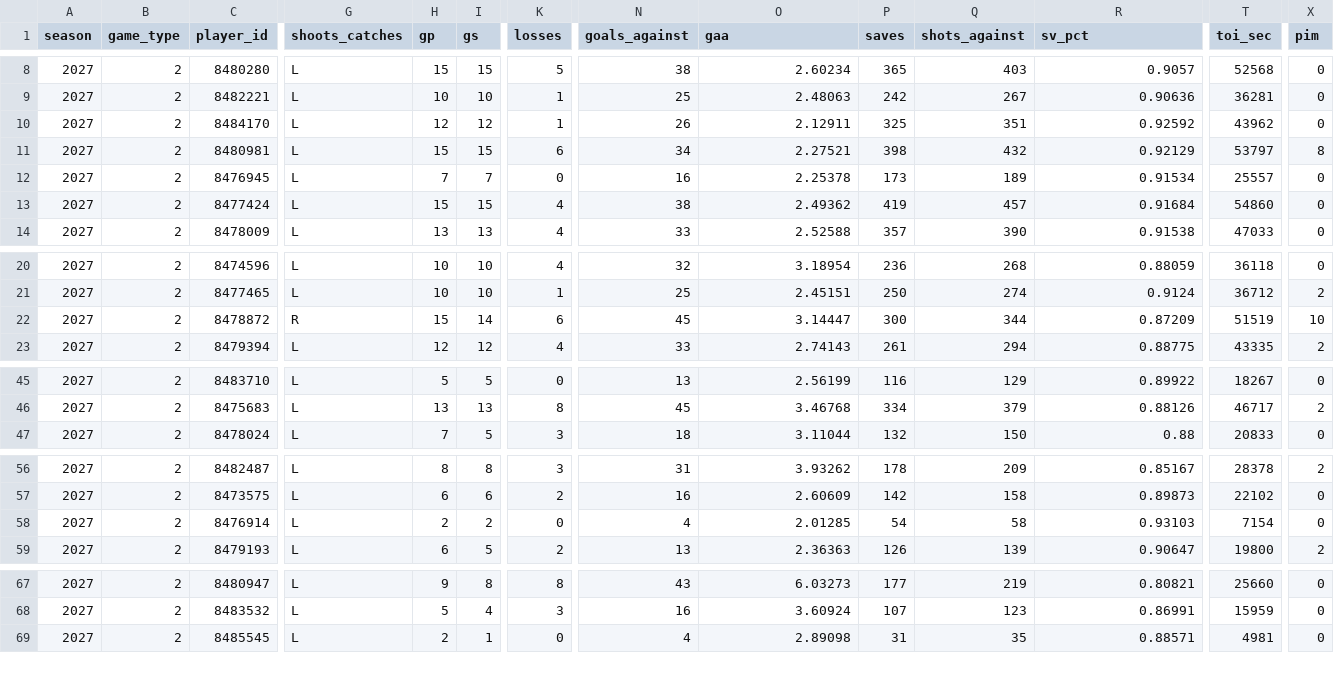
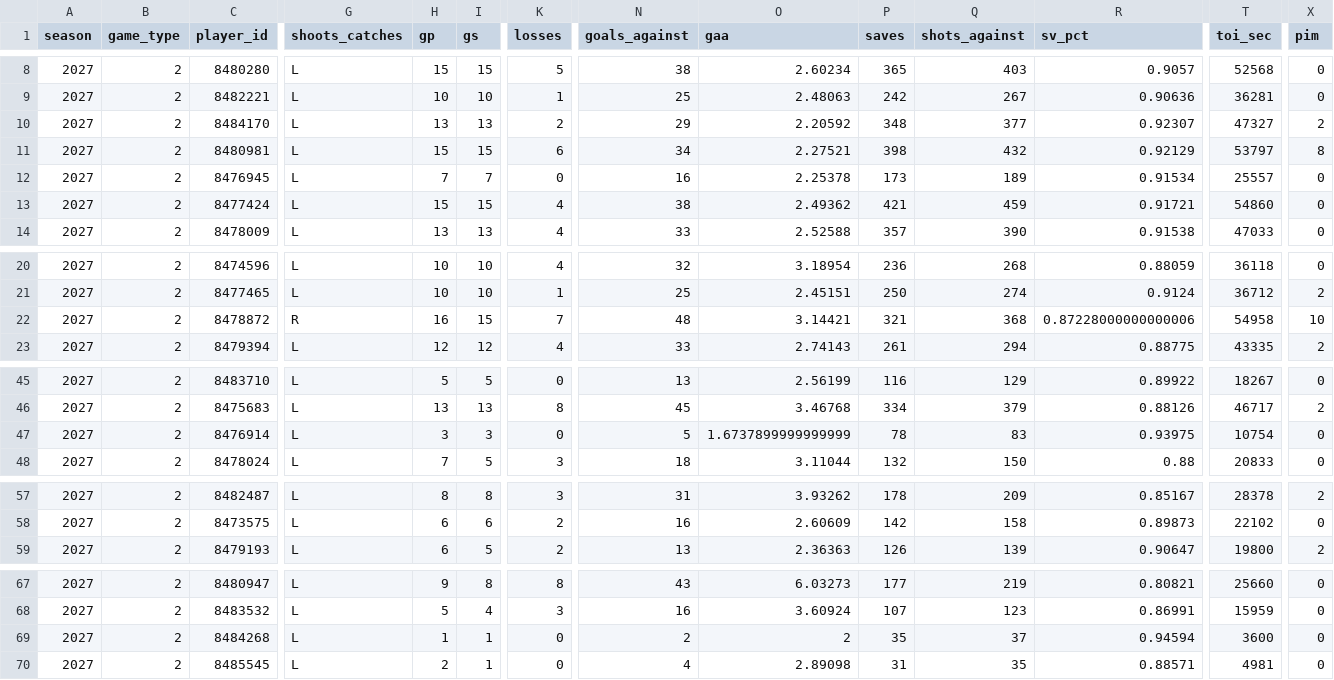
Before and after one commit to Crice1620/NHL_sim, a CSV file: data/stats/2026-27/goalie_summary.csv, drawn as a sheet; only a part is shown, gaps mark what is left out; removed rows and columns are numbered as before the commit, all else as after; rows hold the shown columns only; the diff covers the shown part only; the diff names each change by its address in the sheet, - before the commit and + after, or states it on an @@ line.

Commit message:
update goalie_summary.csv — 2026-11-17 17:25 UTC

```diff
--- a/data/stats/2026-27/goalie_summary.csv
+++ b/data/stats/2026-27/goalie_summary.csv
-H10 (gp): 12
+H10 (gp): 13
-I10 (gs): 12
+I10 (gs): 13
-K10 (losses): 1
+K10 (losses): 2
-N10 (goals_against): 26
+N10 (goals_against): 29
-O10 (gaa): 2.12911
+O10 (gaa): 2.20592
-P10 (saves): 325
+P10 (saves): 348
-Q10 (shots_against): 351
+Q10 (shots_against): 377
-R10 (sv_pct): 0.92592
+R10 (sv_pct): 0.92307
-T10 (toi_sec): 43962
+T10 (toi_sec): 47327
-X10 (pim): 0
+X10 (pim): 2
-P13 (saves): 419
+P13 (saves): 421
-Q13 (shots_against): 457
+Q13 (shots_against): 459
-R13 (sv_pct): 0.91684
+R13 (sv_pct): 0.91721
-H22 (gp): 15
+H22 (gp): 16
-I22 (gs): 14
+I22 (gs): 15
-K22 (losses): 6
+K22 (losses): 7
-N22 (goals_against): 45
+N22 (goals_against): 48
-O22 (gaa): 3.14447
+O22 (gaa): 3.14421
-P22 (saves): 300
+P22 (saves): 321
-Q22 (shots_against): 344
+Q22 (shots_against): 368
-R22 (sv_pct): 0.87209
+R22 (sv_pct): 0.87228000000000006
-T22 (toi_sec): 51519
+T22 (toi_sec): 54958
+row 47: 2027 | 2 | 8476914 | L | 3 | 3 | 0 | 5 | 1.6737899999999999 | 78 | 83 | 0.93975 | 10754 | 0
-row 58: 2027 | 2 | 8476914 | L | 2 | 2 | 0 | 4 | 2.01285 | 54 | 58 | 0.93103 | 7154 | 0
+row 69: 2027 | 2 | 8484268 | L | 1 | 1 | 0 | 2 | 2 | 35 | 37 | 0.94594 | 3600 | 0
```
Also changed, not shown: 3 edited cells elsewhere in this file.
